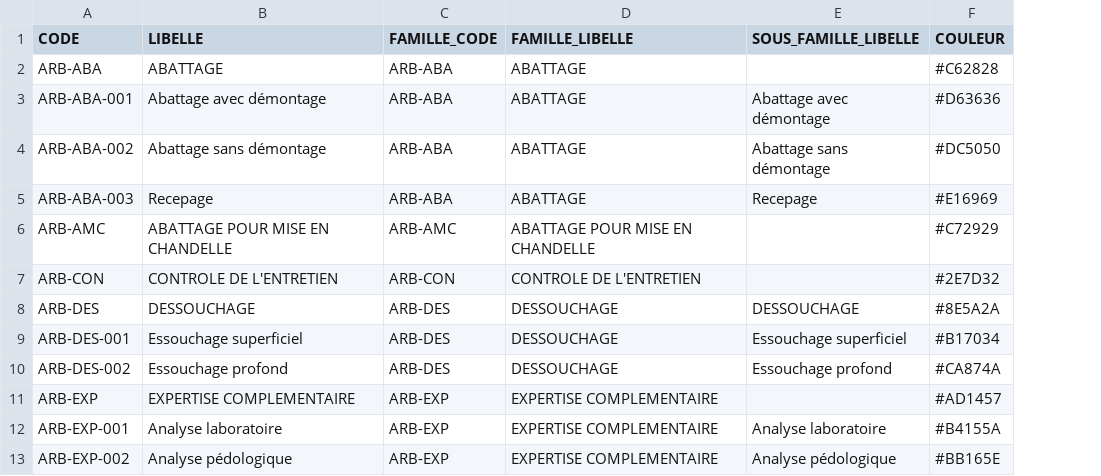
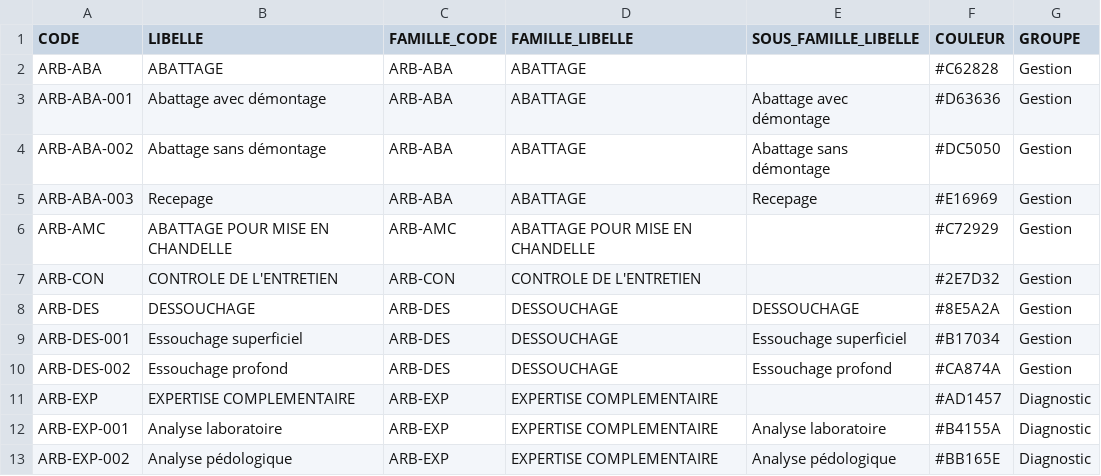
Before and after one commit to jeje33000-tech/Carto_interventions_BM, a CSV file: classifications.csv, drawn as a sheet; only a part is shown; the diff names each change by its address in the sheet, - before the commit and + after, or states it on an @@ line.

```diff
--- a/classifications.csv
+++ b/classifications.csv
+column G (GROUPE), rows 2-13: Gestion | Gestion | Gestion | Gestion | Gestion | Gestion | Gestion | Gestion | Gestion | Diagnostic | Diagnostic | Diagnostic
```
Also changed, not shown: 1 other file.
